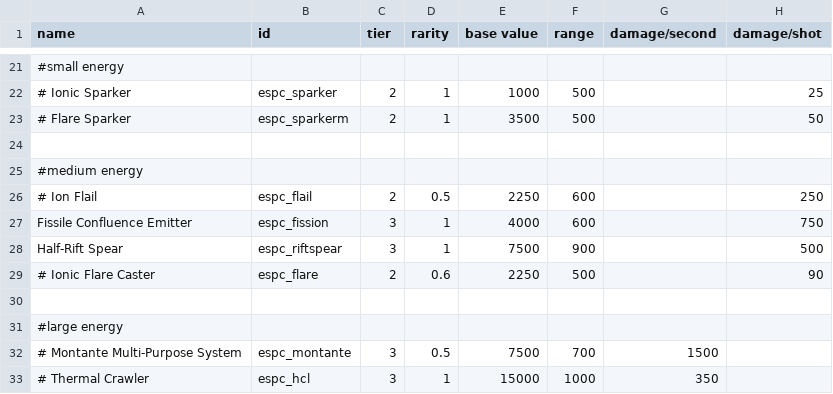
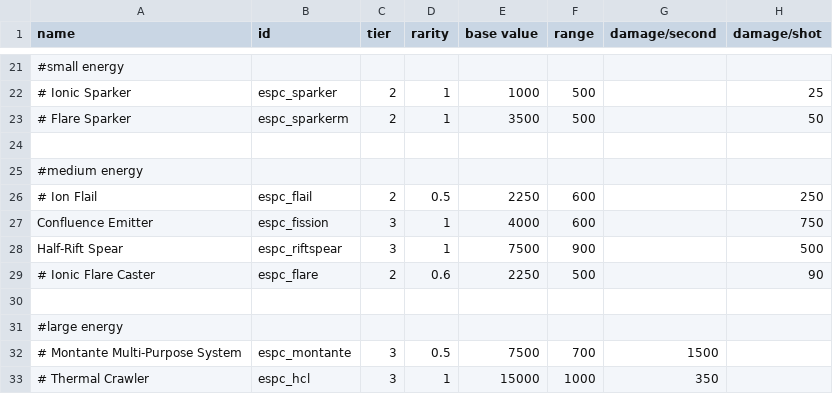
Before and after one commit to Mezzelo/Epsilon-Pact, a CSV file: data/weapons/weapon_data.csv, drawn as a sheet; only a part is shown, gaps mark what is left out; the diff names each change by its address in the sheet, - before the commit and + after, or states it on an @@ line.

```diff
--- a/data/weapons/weapon_data.csv
+++ b/data/weapons/weapon_data.csv
-A27 (name): Fissile Confluence Emitter
+A27 (name): Confluence Emitter
```
Also changed, not shown: 17 other files.
